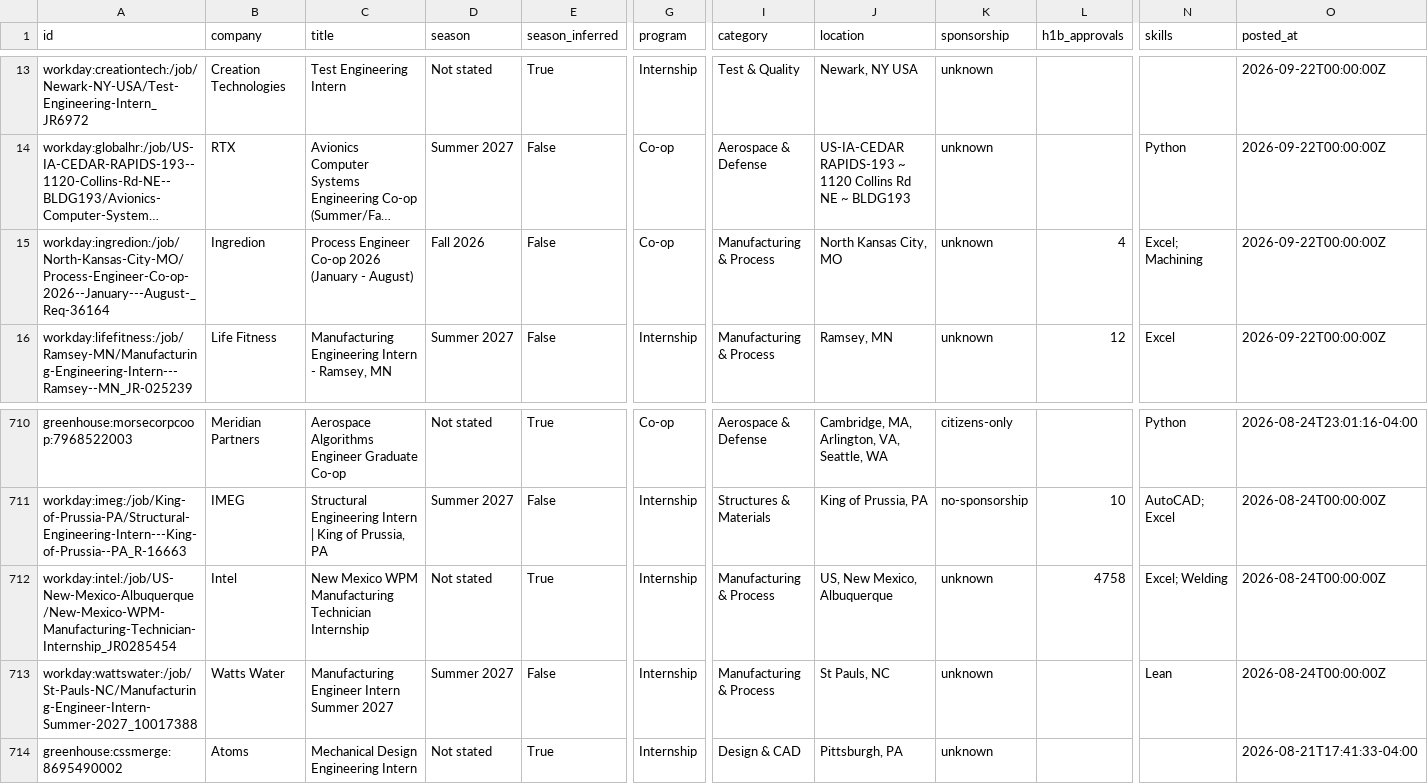
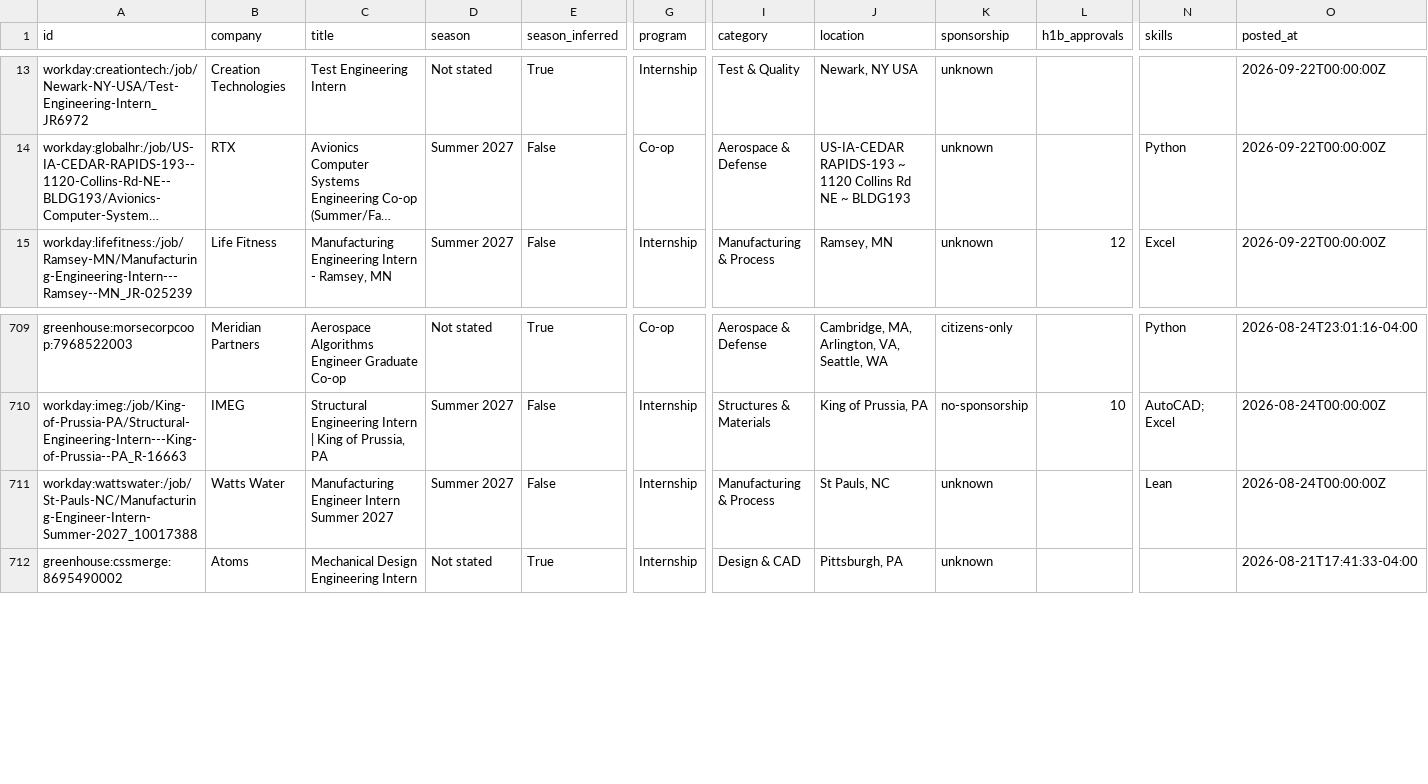
Before and after one commit to Tracker05/mechanical-engineering-internships, a CSV file: data/internships.csv, drawn as a sheet; only a part is shown, gaps mark what is left out; long unchanged cells end in …; rows hold the shown columns only; the diff names each change by its address in the sheet, - before the commit and + after, or states it on an @@ line.

```diff
--- a/data/internships.csv
+++ b/data/internships.csv
-row 15: workday:ingredion:/job/North-Kansas-City-MO/Process-Engineer-Co-op-2026--January---August-_Req-36164 | Ingredion | Process Engineer Co-op 2026 (January - August) | Fall 2026 | False | Co-op | Manufacturing & Process | North Kansas City, MO | unknown | 4 | Excel; Machining | 2026-09-22T00:00:00Z
-row 712: workday:intel:/job/US-New-Mexico-Albuquerque/New-Mexico-WPM-Manufacturing-Technician-Internship_JR0285454 | Intel | New Mexico WPM Manufacturing Technician Internship | Not stated | True | Internship | Manufacturing & Process | US, New Mexico, Albuquerque | unknown | 4758 | Excel; Welding | 2026-08-24T00:00:00Z
```
Also changed, not shown: docs/internships.csv, 11 other files.
